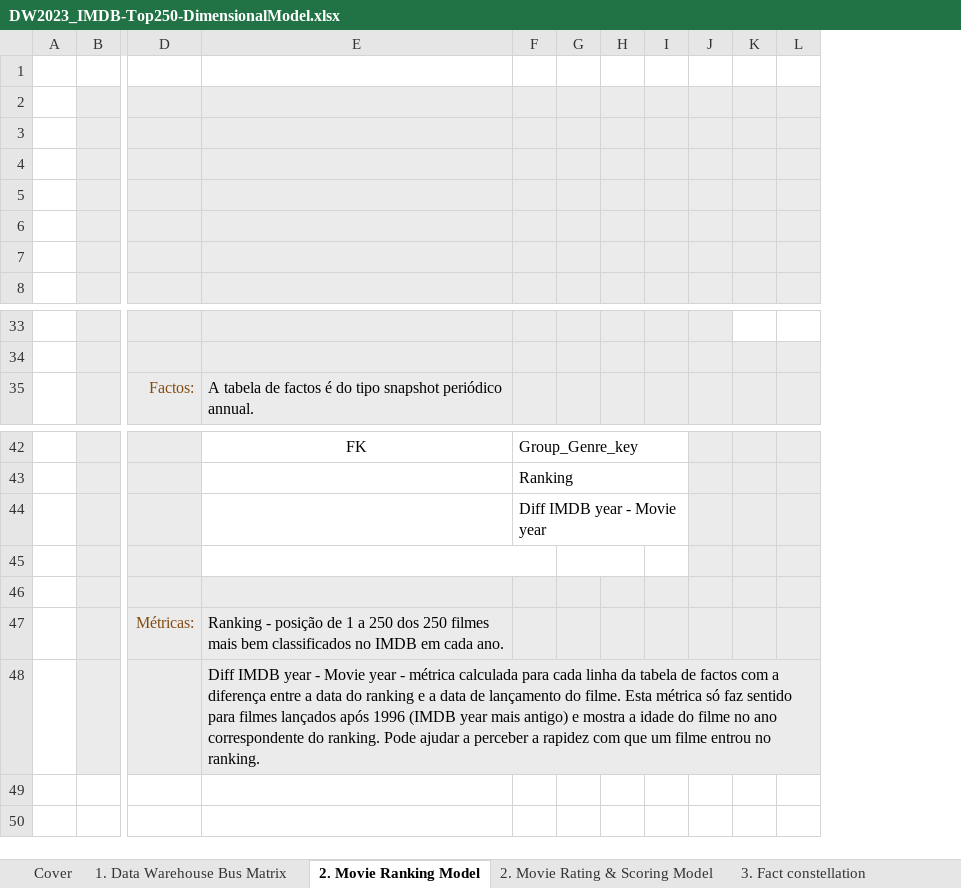
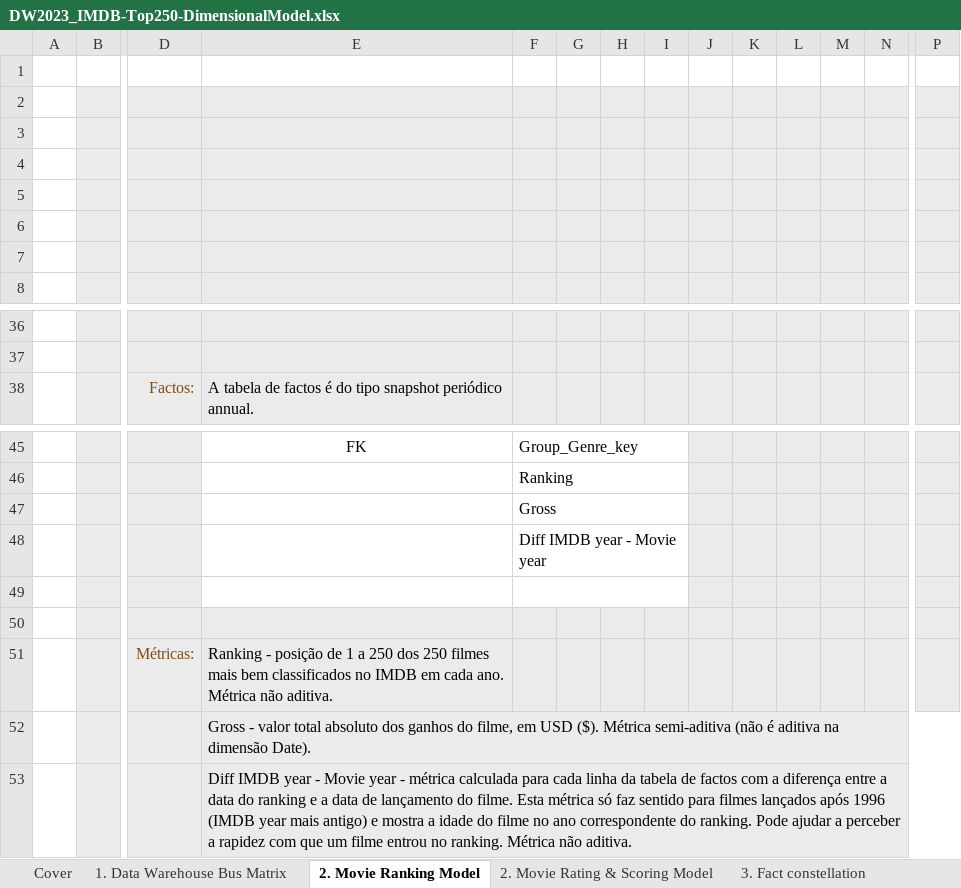
Before and after one commit to anafgsimoes/DSBA2023-GrupoX, an Excel workbook: DW/Projeto-IMDBtop250/DW2023_IMDB-Top250-DimensionalModel.xlsx, sheet 2. Movie Ranking Model, drawn as a sheet; only a part is shown, gaps mark what is left out; values as stored, in another font and other column widths than the file's, no borders; removed rows and columns are numbered as before the commit, all else as after; rows hold the shown columns only; the diff covers the shown part only; the diff names each change by its address in the sheet, - before the commit and + after, or states it on an @@ line.

Commit message:
Update DW2023_IMDB-Top250-DimensionalModel.xlsx

```diff
--- a/DW/Projeto-IMDBtop250/DW2023_IMDB-Top250-DimensionalModel.xlsx (sheet 2. Movie Ranking Model)
+++ b/DW/Projeto-IMDBtop250/DW2023_IMDB-Top250-DimensionalModel.xlsx (sheet 2. Movie Ranking Model)
+column K, empty
+column N, empty
+column P, empty
-L36:M36 fill: none
+L36:M36 fill: #EBEBEB
+row 47:  |  |  |  | Gross
-E45:F45 merged
+F49:I49 merged
-G45:H45 merged
-E51: …cada ano.
+E51: …cada ano. Métrica não aditiva.
-E52: Diff IMDB year - Movie year - métrica calculada para cada linha da tabela de factos com a diferença entre a data do ranking e a data de lançamento do filme. Esta métrica só faz sentido para filmes lançados após 1996 (IMDB year mais antigo) e mostra a idade do filme no ano correspondente do ranking. Pode ajudar a perceber a rapidez com que um filme entrou no ranking.
+E52: Gross - valor total absoluto dos ganhos do filme, em USD ($). Métrica semi-aditiva (não é aditiva na dimensão Date).
+row 53:  |  |  | Diff IMDB year - Movie year - métrica calculada para cada linha da tabela de factos com a diferença entre a data do ranking e a data de lançamento do filme. Esta métrica só faz sentido para filmes lançados após 1996 (IMDB year mais antigo) e mostra a idade do filme no ano correspondente do ranking. Pode ajudar a perceber a rapidez com que um filme entrou no ranking. Métrica não aditiva.
```
Also changed, not shown: 5 added rows, 2 removed rows, 10 edited cells, cell formats and merged cells elsewhere in this sheet, sheet 2. Movie Rating & Scoring Model, sheet Cover, sheet 1. Data Warehouse Bus Matrix, charts or pictures.
